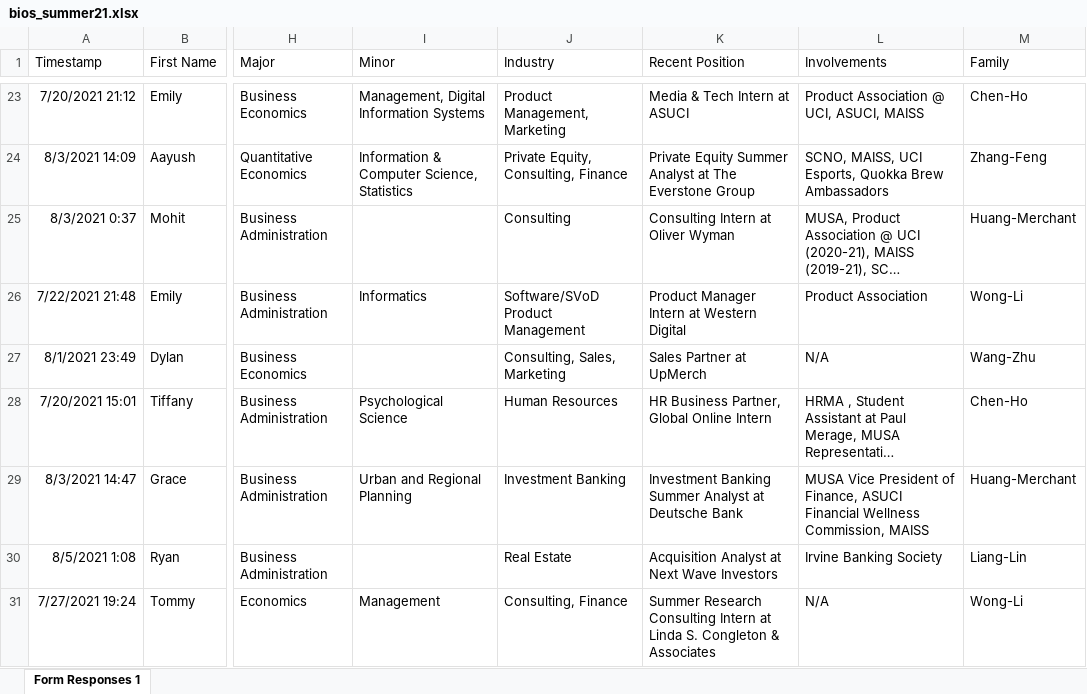
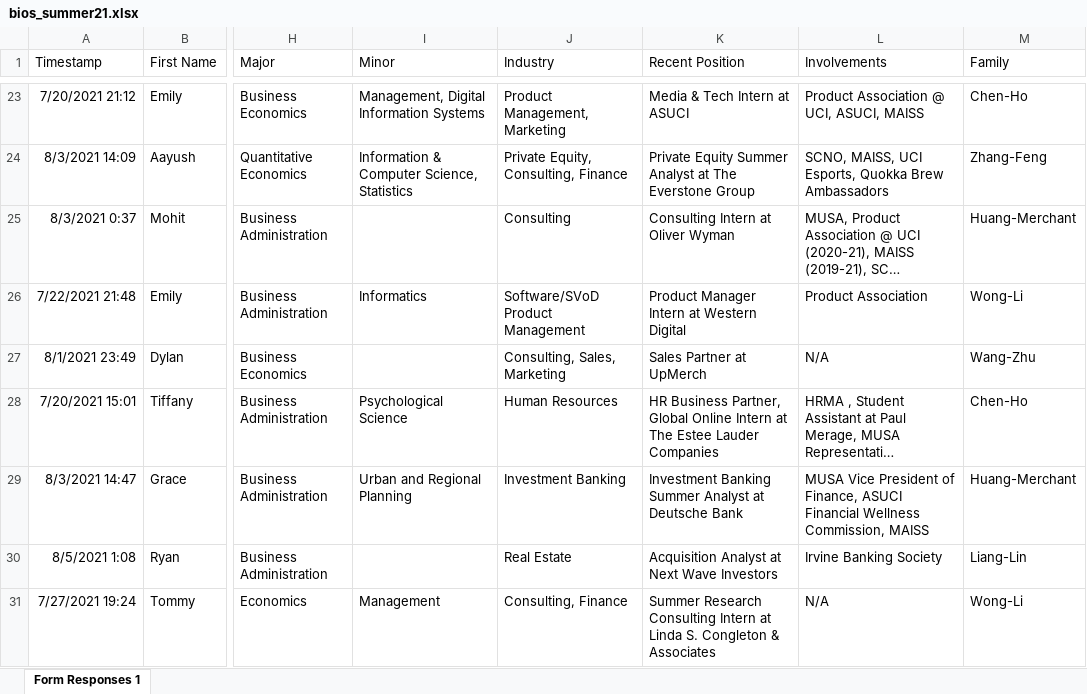
Before and after one commit to dspuci/dspuci-website-gatsby, an Excel workbook: src/data/summer21/bios_summer21.xlsx, sheet Form Responses 1, drawn as a sheet; only a part is shown, gaps mark what is left out; long unchanged cells end in …; values as stored, in another font and other column widths than the file's, no borders; the diff names each change by its address in the sheet, - before the commit and + after, or states it on an @@ line.

```diff
--- a/src/data/summer21/bios_summer21.xlsx (sheet Form Responses 1)
+++ b/src/data/summer21/bios_summer21.xlsx (sheet Form Responses 1)
-K28 (Recent Position): …Online Intern
+K28 (Recent Position): …Online Intern at The Estee Lauder Companies
```
Also changed, not shown: 4 other files.
